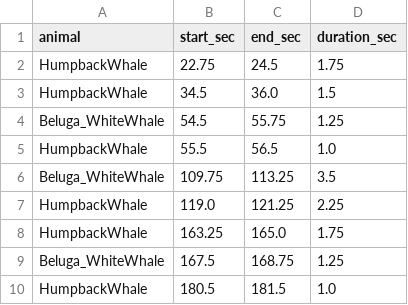
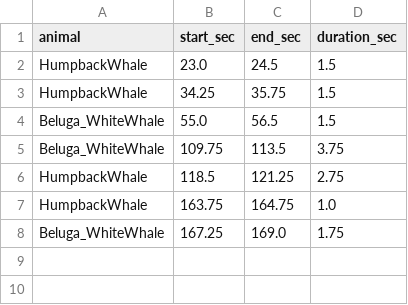
Before and after one commit to LucasKoc/HackathonUQAR2026, a CSV file: Data/Partie #2/Complément de base de données/model/detections_sequence_15.csv, drawn as a sheet.

```diff
--- a/Data/Partie #2/Complément de base de données/model/detections_sequence_15.csv
+++ b/Data/Partie #2/Complément de base de données/model/detections_sequence_15.csv
@@ -1,10 +1,8 @@
 animal,start_sec,end_sec,duration_sec
-HumpbackWhale,22.75,24.5,1.75
-HumpbackWhale,34.5,36.0,1.5
-Beluga_WhiteWhale,54.5,55.75,1.25
-HumpbackWhale,55.5,56.5,1.0
-Beluga_WhiteWhale,109.75,113.25,3.5
-HumpbackWhale,119.0,121.25,2.25
-HumpbackWhale,163.25,165.0,1.75
-Beluga_WhiteWhale,167.5,168.75,1.25
-HumpbackWhale,180.5,181.5,1.0
+HumpbackWhale,23.0,24.5,1.5
+HumpbackWhale,34.25,35.75,1.5
+Beluga_WhiteWhale,55.0,56.5,1.5
+Beluga_WhiteWhale,109.75,113.5,3.75
+HumpbackWhale,118.5,121.25,2.75
+HumpbackWhale,163.75,164.75,1.0
+Beluga_WhiteWhale,167.25,169.0,1.75
```
Also changed, not shown: Data/Partie #2/Complément de base de données/model/detections_sequence_06.csv, Data/Partie #2/Complément de base de données/model/detections_sequence_07.csv, 33 other files.
